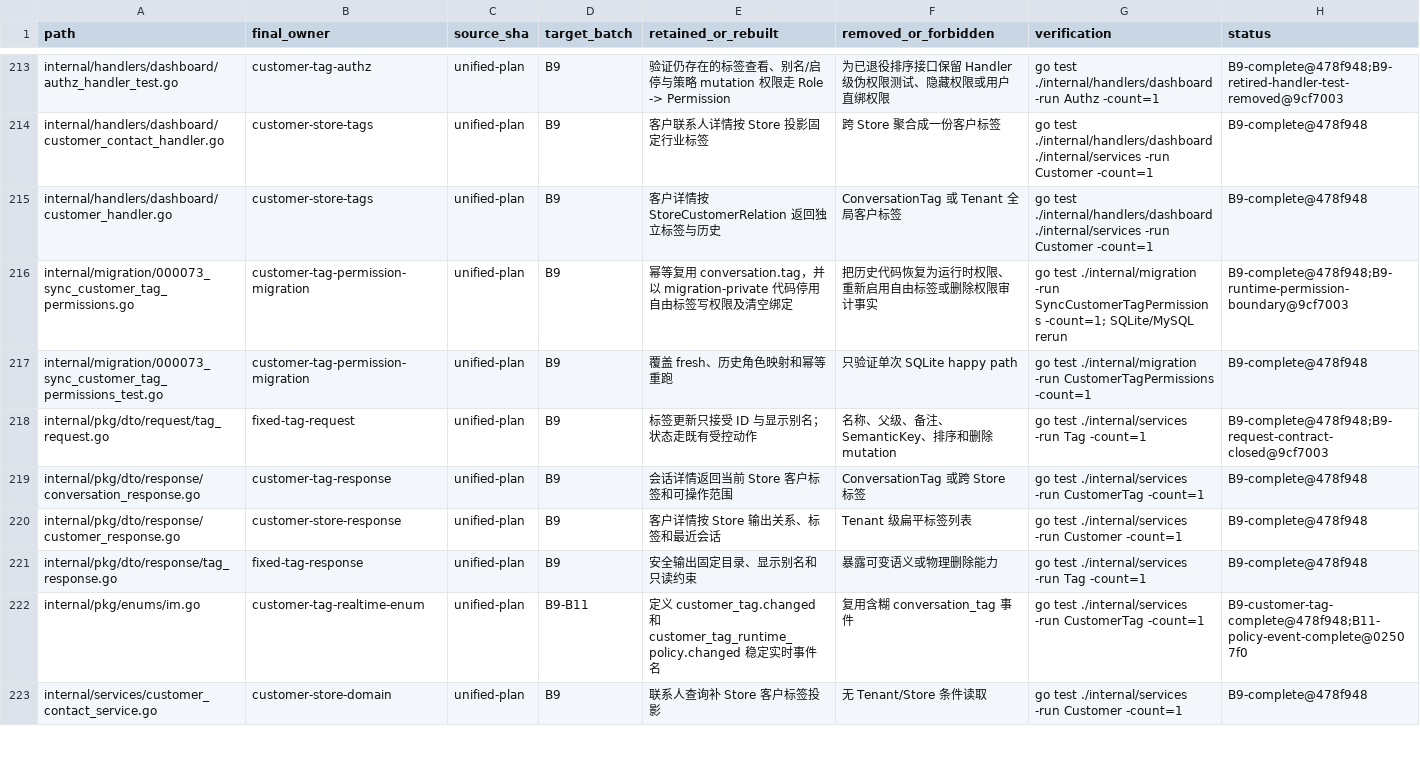
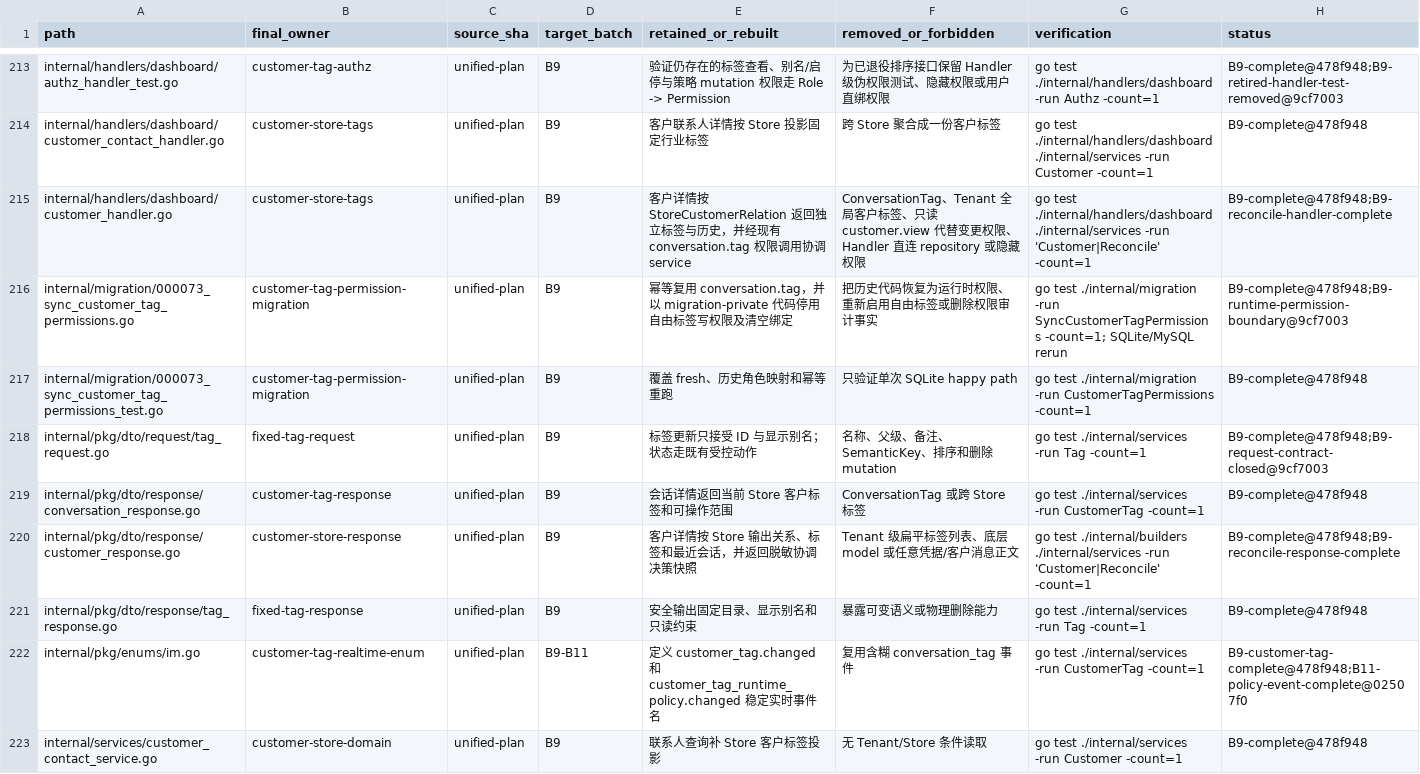
Before and after one commit to 520skyincloud/agentdesk, a TSV file: docs/development/integration-manifest.tsv, drawn as a sheet; only a part is shown, gaps mark what is left out; the diff covers the shown part only.

Commit message:
feat(customer-tags): reconcile store relation tags
Add supervisor-controlled preserve-source, preserve-target, and clear-rebuild workflows with append-only decision evidence, cross-database locking tests, customer-detail UI, and integration handoff documentation.

```diff
--- a/docs/development/integration-manifest.tsv
+++ b/docs/development/integration-manifest.tsv
@@ -214,3 +214,3 @@ internal/handlers/dashboard/authz_handler_test.go	customer-tag-authz	unified-pla
 internal/handlers/dashboard/customer_contact_handler.go	customer-store-tags	unified-plan	B9	客户联系人详情按 Store 投影固定行业标签	跨 Store 聚合成一份客户标签	go test ./internal/handlers/dashboard ./internal/services -run Customer -count=1	B9-complete@478f948
-internal/handlers/dashboard/customer_handler.go	customer-store-tags	unified-plan	B9	客户详情按 StoreCustomerRelation 返回独立标签与历史	ConversationTag 或 Tenant 全局客户标签	go test ./internal/handlers/dashboard ./internal/services -run Customer -count=1	B9-complete@478f948
+internal/handlers/dashboard/customer_handler.go	customer-store-tags	unified-plan	B9	客户详情按 StoreCustomerRelation 返回独立标签与历史，并经现有 conversation.tag 权限调用协调 service	ConversationTag、Tenant 全局客户标签、只读 customer.view 代替变更权限、Handler 直连 repository 或隐藏权限	go test ./internal/handlers/dashboard ./internal/services -run 'Customer|Reconcile' -count=1	B9-complete@478f948;B9-reconcile-handler-complete
 internal/migration/000073_sync_customer_tag_permissions.go	customer-tag-permission-migration	unified-plan	B9	幂等复用 conversation.tag，并以 migration-private 代码停用自由标签写权限及清空绑定	把历史代码恢复为运行时权限、重新启用自由标签或删除权限审计事实	go test ./internal/migration -run SyncCustomerTagPermissions -count=1; SQLite/MySQL rerun	B9-complete@478f948;B9-runtime-permission-boundary@9cf7003
@@ -219,3 +219,3 @@ internal/pkg/dto/request/tag_request.go	fixed-tag-request	unified-plan	B9	标签
 internal/pkg/dto/response/conversation_response.go	customer-tag-response	unified-plan	B9	会话详情返回当前 Store 客户标签和可操作范围	ConversationTag 或跨 Store 标签	go test ./internal/services -run CustomerTag -count=1	B9-complete@478f948
-internal/pkg/dto/response/customer_response.go	customer-store-response	unified-plan	B9	客户详情按 Store 输出关系、标签和最近会话	Tenant 级扁平标签列表	go test ./internal/services -run Customer -count=1	B9-complete@478f948
+internal/pkg/dto/response/customer_response.go	customer-store-response	unified-plan	B9	客户详情按 Store 输出关系、标签和最近会话，并返回脱敏协调决策快照	Tenant 级扁平标签列表、底层 model 或任意凭据/客户消息正文	go test ./internal/builders ./internal/services -run 'Customer|Reconcile' -count=1	B9-complete@478f948;B9-reconcile-response-complete
 internal/pkg/dto/response/tag_response.go	fixed-tag-response	unified-plan	B9	安全输出固定目录、显示别名和只读约束	暴露可变语义或物理删除能力	go test ./internal/services -run Tag -count=1	B9-complete@478f948
```
Also changed, not shown: 10 added rows and 58 edited cells elsewhere in this file, 28 other files.
